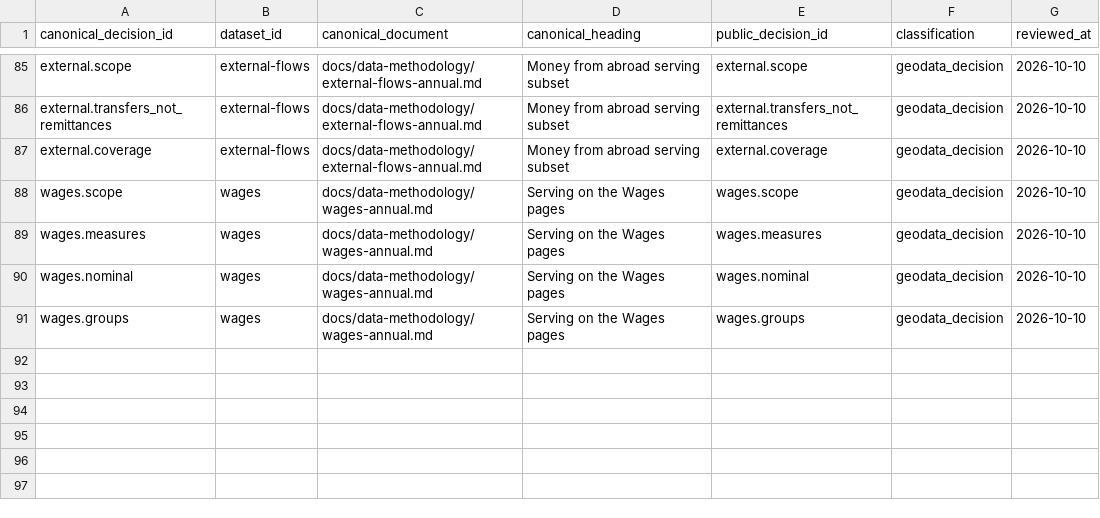
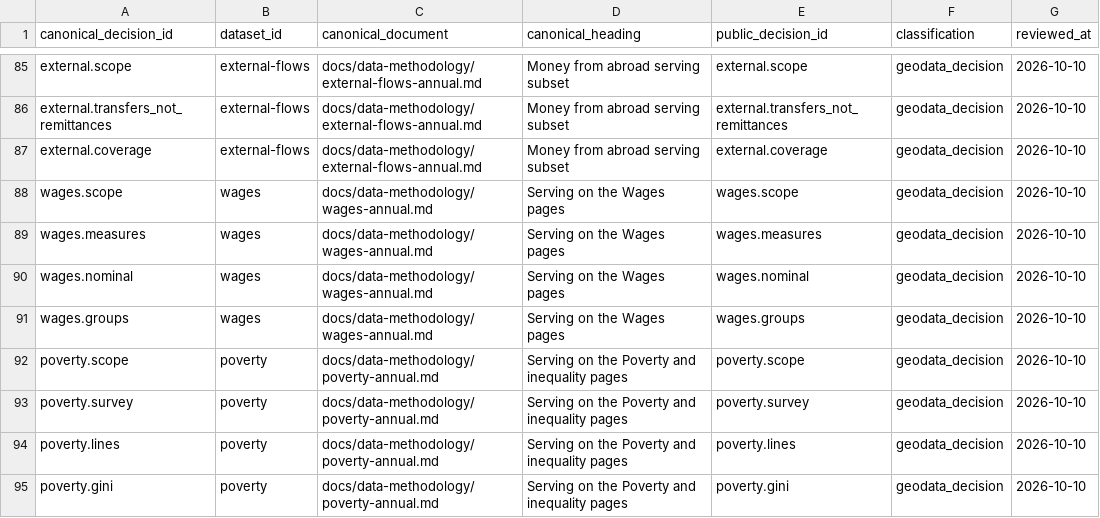
Before and after one commit to DuruMakh/geodata.ge, a CSV file: data/methodology/decision-register.csv, drawn as a sheet; only a part is shown, gaps mark what is left out; the diff names each change by its address in the sheet, - before the commit and + after, or states it on an @@ line.

```diff
--- a/data/methodology/decision-register.csv
+++ b/data/methodology/decision-register.csv
+row 92: poverty.scope | poverty | docs/data-methodology/poverty-annual.md | Serving on the Poverty and inequality pages | poverty.scope | geodata_decision | 2026-10-10
+row 93: poverty.survey | poverty | docs/data-methodology/poverty-annual.md | Serving on the Poverty and inequality pages | poverty.survey | geodata_decision | 2026-10-10
+row 94: poverty.lines | poverty | docs/data-methodology/poverty-annual.md | Serving on the Poverty and inequality pages | poverty.lines | geodata_decision | 2026-10-10
+row 95: poverty.gini | poverty | docs/data-methodology/poverty-annual.md | Serving on the Poverty and inequality pages | poverty.gini | geodata_decision | 2026-10-10
```
Also changed, not shown: 16 other files.
